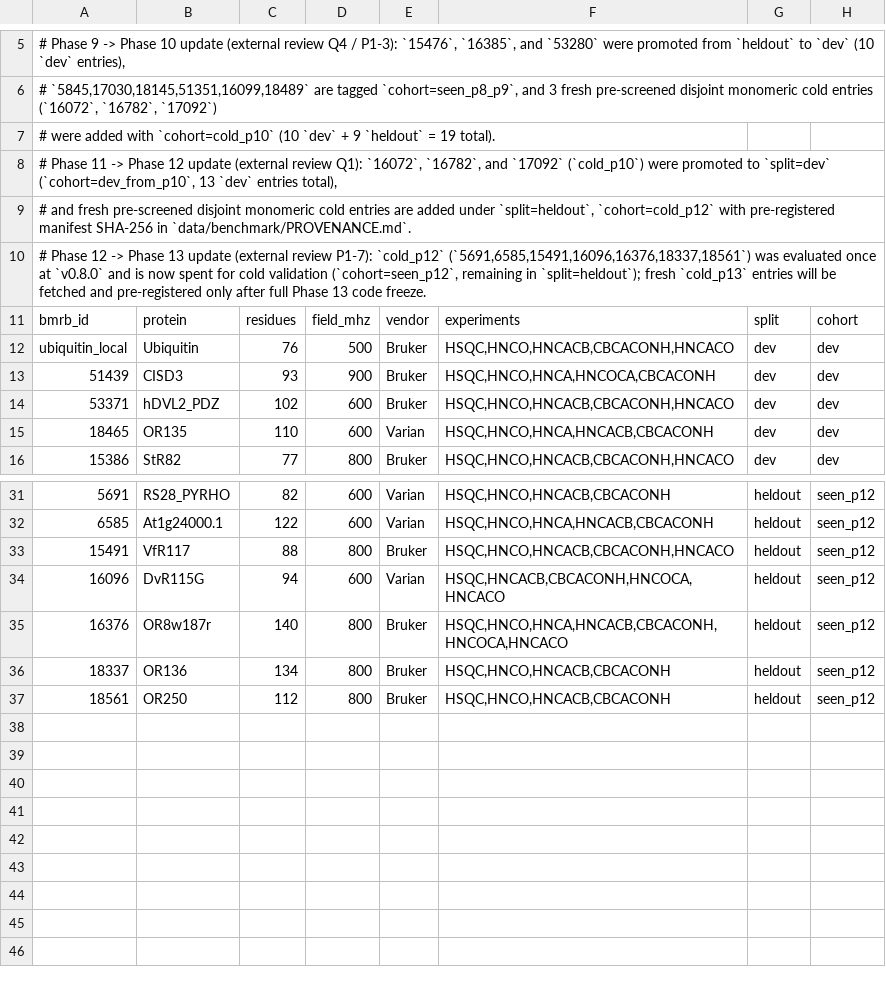
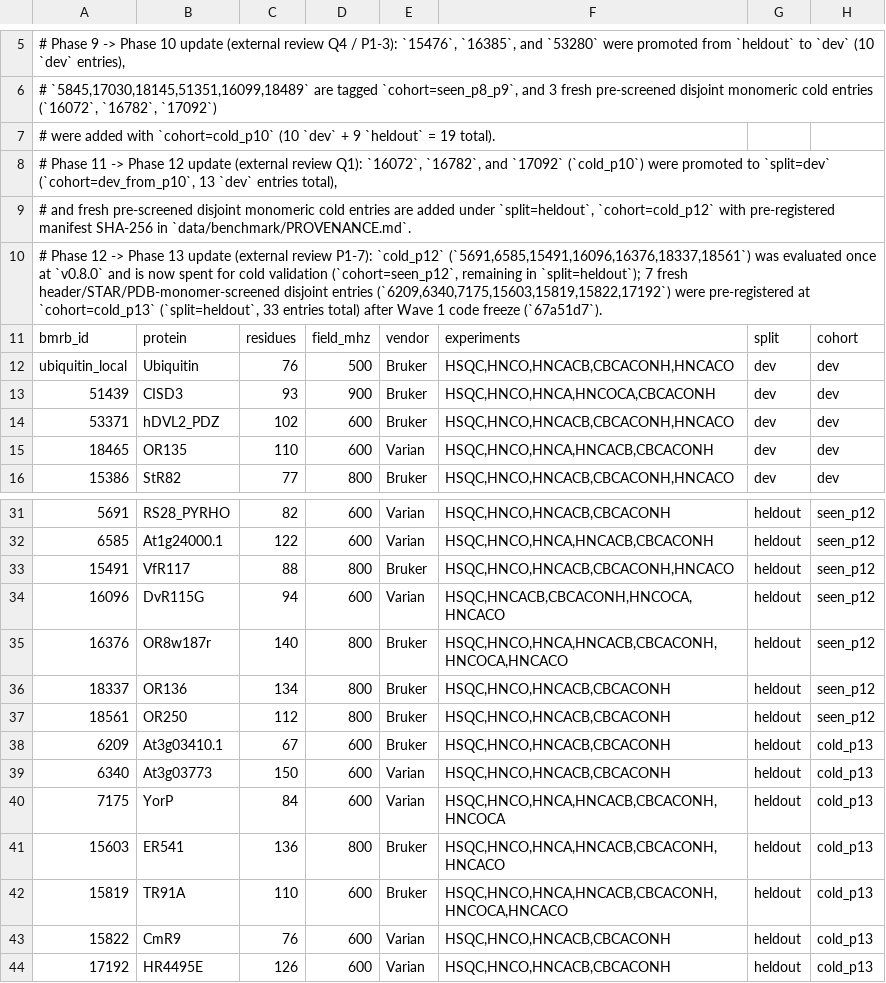
Before and after one commit to debsahu/nmr-assign, a TSV file: data/benchmark/real_manifest.tsv, drawn as a sheet; only a part is shown, gaps mark what is left out.

Commit message:
data(benchmark): pre-register 7-protein disjoint cold_p13 cohort (P1-7)

```diff
--- a/data/benchmark/real_manifest.tsv
+++ b/data/benchmark/real_manifest.tsv
@@ -9,3 +9,3 @@
 # and fresh pre-screened disjoint monomeric cold entries are added under `split=heldout`, `cohort=cold_p12` with pre-registered manifest SHA-256 in `data/benchmark/PROVENANCE.md`.
-# Phase 12 -> Phase 13 update (external review P1-7): `cold_p12` (`5691,6585,15491,16096,16376,18337,18561`) was evaluated once at `v0.8.0` and is now spent for cold validation (`cohort=seen_p12`, remaining in `split=heldout`); fresh `cold_p13` entries will be fetched and pre-registered only after full Phase 13 code freeze.
+# Phase 12 -> Phase 13 update (external review P1-7): `cold_p12` (`5691,6585,15491,16096,16376,18337,18561`) was evaluated once at `v0.8.0` and is now spent for cold validation (`cohort=seen_p12`, remaining in `split=heldout`); 7 fresh header/STAR/PDB-monomer-screened disjoint entries (`6209,6340,7175,15603,15819,15822,17192`) were pre-registered at `cohort=cold_p13` (`split=heldout`, 33 entries total) after Wave 1 code freeze (`67a51d7`).
 bmrb_id	protein	residues	field_mhz	vendor	experiments	split	cohort
@@ -37 +37,8 @@ ubiquitin_local	Ubiquitin	76	500	Bruker	HSQC,HNCO,HNCACB,CBCACONH,HNCACO	dev	dev
 18561	OR250	112	800	Bruker	HSQC,HNCO,HNCACB,CBCACONH	heldout	seen_p12
+6209	At3g03410.1	67	600	Bruker	HSQC,HNCO,HNCACB,CBCACONH	heldout	cold_p13
+6340	At3g03773	150	600	Varian	HSQC,HNCO,HNCACB,CBCACONH	heldout	cold_p13
+7175	YorP	84	600	Varian	HSQC,HNCO,HNCA,HNCACB,CBCACONH,HNCOCA	heldout	cold_p13
+15603	ER541	136	800	Bruker	HSQC,HNCO,HNCA,HNCACB,CBCACONH,HNCACO	heldout	cold_p13
+15819	TR91A	110	600	Bruker	HSQC,HNCO,HNCA,HNCACB,CBCACONH,HNCOCA,HNCACO	heldout	cold_p13
+15822	CmR9	76	600	Varian	HSQC,HNCO,HNCACB,CBCACONH	heldout	cold_p13
+17192	HR4495E	126	600	Varian	HSQC,HNCO,HNCACB,CBCACONH	heldout	cold_p13
```
Also changed, not shown: 1 other file.
